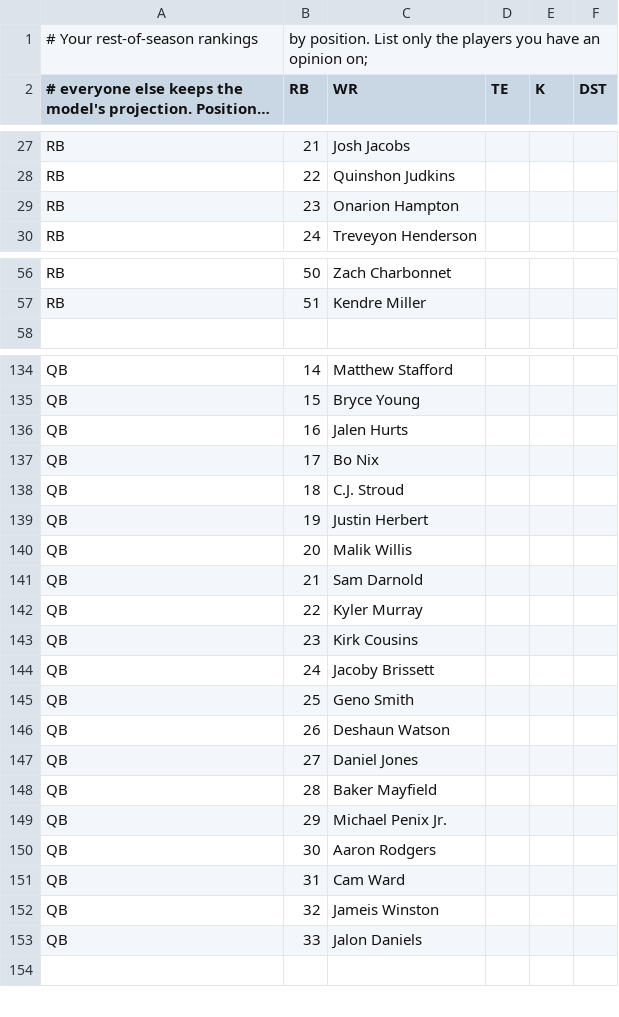
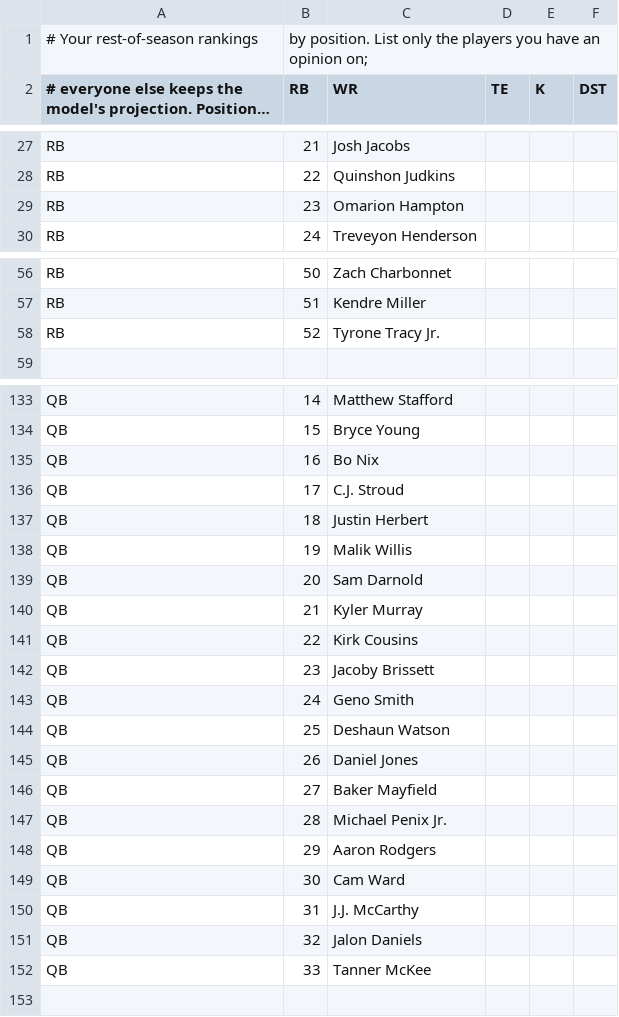
Before and after one commit to Reed-Bellows/Fantasy-football, a CSV file: my_rankings_ros.csv, drawn as a sheet; only a part is shown, gaps mark what is left out; long unchanged cells end in …; the diff covers the shown part only.

```diff
--- a/my_rankings_ros.csv
+++ b/my_rankings_ros.csv
@@ -28,3 +28,3 @@ RB,21,Josh Jacobs
 RB,22,Quinshon Judkins
-RB,23,Onarion Hampton
+RB,23,Omarion Hampton
 RB,24,Treveyon Henderson
@@ -57,2 +57,3 @@ RB,50,Zach Charbonnet
 RB,51,Kendre Miller
+RB,52,Tyrone Tracy Jr.
 
@@ -135,20 +134,20 @@ QB,14,Matthew Stafford
 QB,15,Bryce Young
-QB,16,Jalen Hurts
-QB,17,Bo Nix
-QB,18,C.J. Stroud
-QB,19,Justin Herbert
-QB,20,Malik Willis
-QB,21,Sam Darnold
-QB,22,Kyler Murray
-QB,23,Kirk Cousins
-QB,24,Jacoby Brissett
-QB,25,Geno Smith
-QB,26,Deshaun Watson
-QB,27,Daniel Jones
-QB,28,Baker Mayfield
-QB,29,Michael Penix Jr.
-QB,30,Aaron Rodgers
-QB,31,Cam Ward
-QB,32,Jameis Winston
-QB,33,Jalon Daniels
+QB,16,Bo Nix
+QB,17,C.J. Stroud
+QB,18,Justin Herbert
+QB,19,Malik Willis
+QB,20,Sam Darnold
+QB,21,Kyler Murray
+QB,22,Kirk Cousins
+QB,23,Jacoby Brissett
+QB,24,Geno Smith
+QB,25,Deshaun Watson
+QB,26,Daniel Jones
+QB,27,Baker Mayfield
+QB,28,Michael Penix Jr.
+QB,29,Aaron Rodgers
+QB,30,Cam Ward
+QB,31,J.J. McCarthy
+QB,32,Jalon Daniels
+QB,33,Tanner McKee
 
```
Also changed, not shown: 9 added rows, 11 removed rows and 21 edited cells elsewhere in this file, my_rankings_week.csv, 5 other files.
